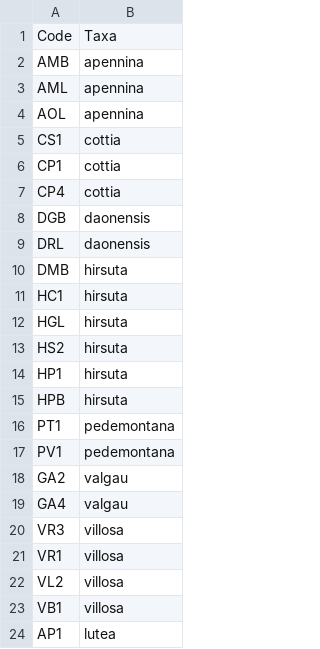
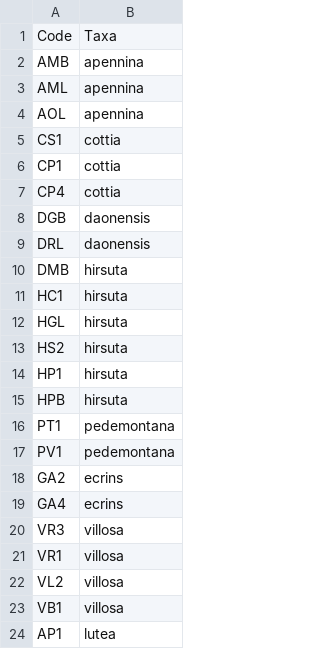
Before and after one commit to gowachin/P._pedemontana, a CSV file: Populations.csv, drawn as a sheet.

```diff
--- a/Populations.csv
+++ b/Populations.csv
@@ -17,4 +17,4 @@ PT1,pedemontana
 PV1,pedemontana
-GA2,valgau
-GA4,valgau
+GA2,ecrins
+GA4,ecrins
 VR3,villosa
```
Also changed, not shown: 43 other files.
